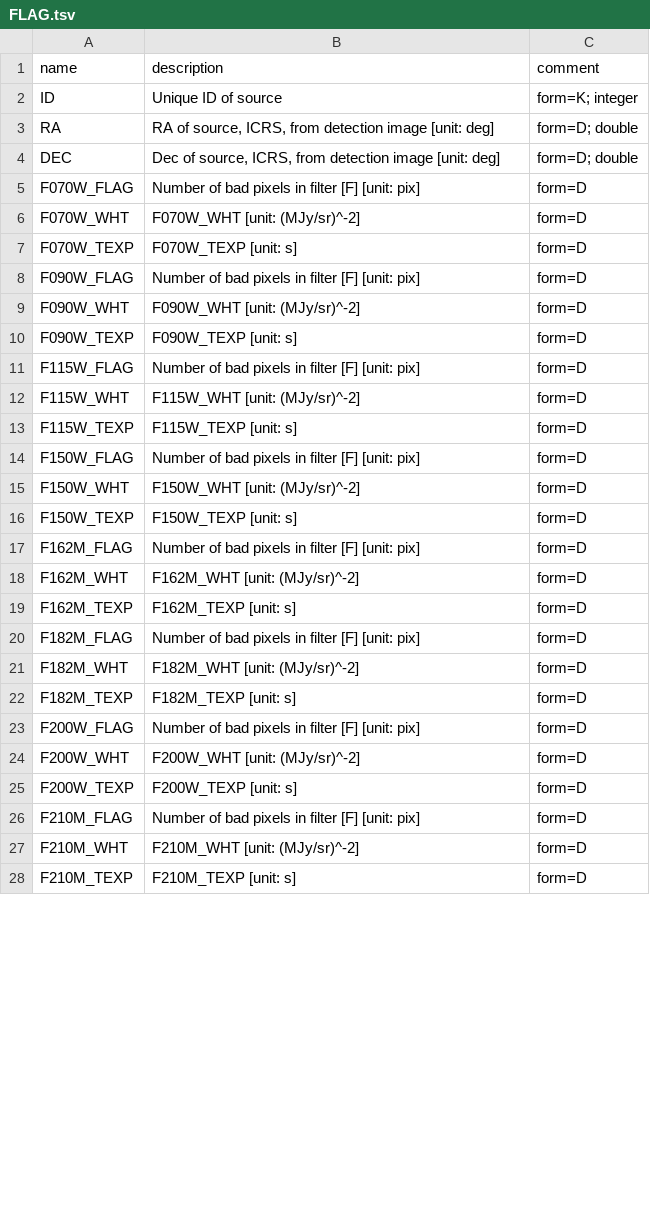
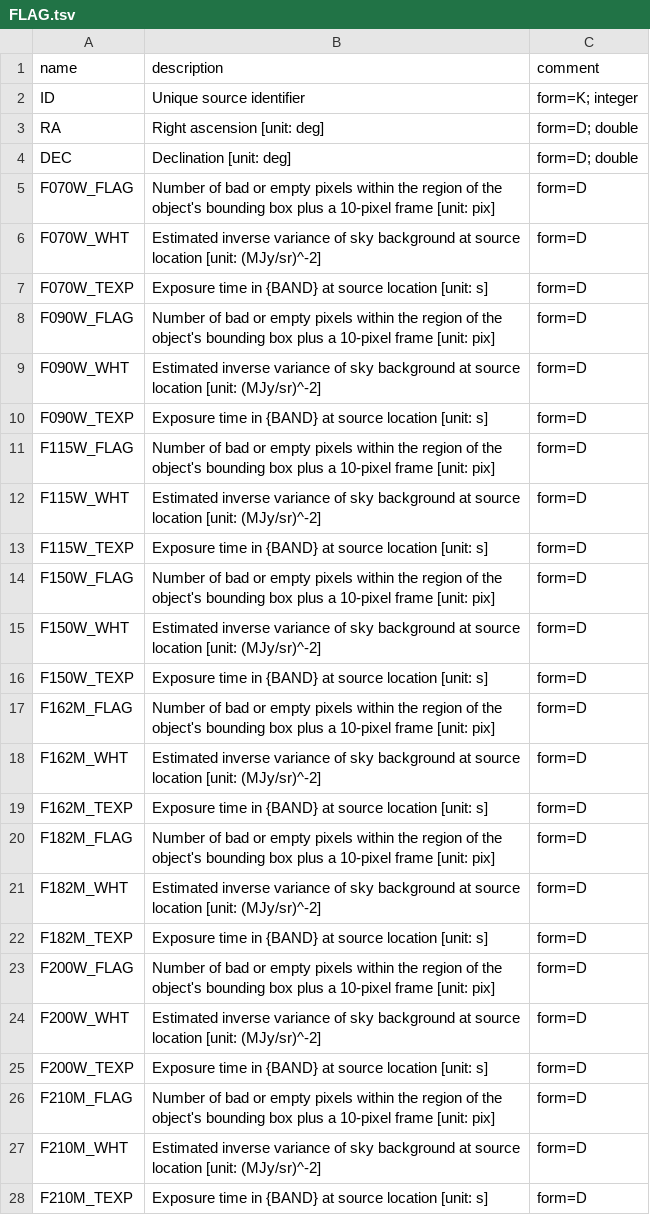
Before and after one commit to jades-survey/jades-survey.github.io, a TSV file: scientists/catalog_index/data/FLAG.tsv, drawn as a sheet; only a part is shown; the diff covers the shown part only.

Commit message:
Updating column descriptions

```diff
--- a/scientists/catalog_index/data/FLAG.tsv
+++ b/scientists/catalog_index/data/FLAG.tsv
@@ -1,28 +1,28 @@
 name	description	comment
-ID	Unique ID of source	form=K; integer
-RA	RA of source, ICRS, from detection image [unit: deg]	form=D; double
-DEC	Dec of source, ICRS, from detection image [unit: deg]	form=D; double
-F070W_FLAG	Number of bad pixels in filter [F] [unit: pix]	form=D
-F070W_WHT	F070W_WHT [unit: (MJy/sr)^-2]	form=D
-F070W_TEXP	F070W_TEXP [unit: s]	form=D
-F090W_FLAG	Number of bad pixels in filter [F] [unit: pix]	form=D
-F090W_WHT	F090W_WHT [unit: (MJy/sr)^-2]	form=D
-F090W_TEXP	F090W_TEXP [unit: s]	form=D
-F115W_FLAG	Number of bad pixels in filter [F] [unit: pix]	form=D
-F115W_WHT	F115W_WHT [unit: (MJy/sr)^-2]	form=D
-F115W_TEXP	F115W_TEXP [unit: s]	form=D
-F150W_FLAG	Number of bad pixels in filter [F] [unit: pix]	form=D
-F150W_WHT	F150W_WHT [unit: (MJy/sr)^-2]	form=D
-F150W_TEXP	F150W_TEXP [unit: s]	form=D
-F162M_FLAG	Number of bad pixels in filter [F] [unit: pix]	form=D
-F162M_WHT	F162M_WHT [unit: (MJy/sr)^-2]	form=D
-F162M_TEXP	F162M_TEXP [unit: s]	form=D
-F182M_FLAG	Number of bad pixels in filter [F] [unit: pix]	form=D
-F182M_WHT	F182M_WHT [unit: (MJy/sr)^-2]	form=D
-F182M_TEXP	F182M_TEXP [unit: s]	form=D
-F200W_FLAG	Number of bad pixels in filter [F] [unit: pix]	form=D
-F200W_WHT	F200W_WHT [unit: (MJy/sr)^-2]	form=D
-F200W_TEXP	F200W_TEXP [unit: s]	form=D
-F210M_FLAG	Number of bad pixels in filter [F] [unit: pix]	form=D
-F210M_WHT	F210M_WHT [unit: (MJy/sr)^-2]	form=D
-F210M_TEXP	F210M_TEXP [unit: s]	form=D
+ID	Unique source identifier	form=K; integer
+RA	Right ascension [unit: deg]	form=D; double
+DEC	Declination [unit: deg]	form=D; double
+F070W_FLAG	Number of bad or empty pixels within the region of the object's bounding box plus a 10-pixel frame [unit: pix]	form=D
+F070W_WHT	Estimated inverse variance of sky background at source location [unit: (MJy/sr)^-2]	form=D
+F070W_TEXP	Exposure time in {BAND} at source location [unit: s]	form=D
+F090W_FLAG	Number of bad or empty pixels within the region of the object's bounding box plus a 10-pixel frame [unit: pix]	form=D
+F090W_WHT	Estimated inverse variance of sky background at source location [unit: (MJy/sr)^-2]	form=D
+F090W_TEXP	Exposure time in {BAND} at source location [unit: s]	form=D
+F115W_FLAG	Number of bad or empty pixels within the region of the object's bounding box plus a 10-pixel frame [unit: pix]	form=D
+F115W_WHT	Estimated inverse variance of sky background at source location [unit: (MJy/sr)^-2]	form=D
+F115W_TEXP	Exposure time in {BAND} at source location [unit: s]	form=D
+F150W_FLAG	Number of bad or empty pixels within the region of the object's bounding box plus a 10-pixel frame [unit: pix]	form=D
+F150W_WHT	Estimated inverse variance of sky background at source location [unit: (MJy/sr)^-2]	form=D
+F150W_TEXP	Exposure time in {BAND} at source location [unit: s]	form=D
+F162M_FLAG	Number of bad or empty pixels within the region of the object's bounding box plus a 10-pixel frame [unit: pix]	form=D
+F162M_WHT	Estimated inverse variance of sky background at source location [unit: (MJy/sr)^-2]	form=D
+F162M_TEXP	Exposure time in {BAND} at source location [unit: s]	form=D
+F182M_FLAG	Number of bad or empty pixels within the region of the object's bounding box plus a 10-pixel frame [unit: pix]	form=D
+F182M_WHT	Estimated inverse variance of sky background at source location [unit: (MJy/sr)^-2]	form=D
+F182M_TEXP	Exposure time in {BAND} at source location [unit: s]	form=D
+F200W_FLAG	Number of bad or empty pixels within the region of the object's bounding box plus a 10-pixel frame [unit: pix]	form=D
+F200W_WHT	Estimated inverse variance of sky background at source location [unit: (MJy/sr)^-2]	form=D
+F200W_TEXP	Exposure time in {BAND} at source location [unit: s]	form=D
+F210M_FLAG	Number of bad or empty pixels within the region of the object's bounding box plus a 10-pixel frame [unit: pix]	form=D
+F210M_WHT	Estimated inverse variance of sky background at source location [unit: (MJy/sr)^-2]	form=D
+F210M_TEXP	Exposure time in {BAND} at source location [unit: s]	form=D
```
Also changed, not shown: 78 edited cells elsewhere in this file, scientists/catalog_index/data/FILTERS.tsv, scientists/catalog_index/data/SIZE.tsv, 2 other files.
